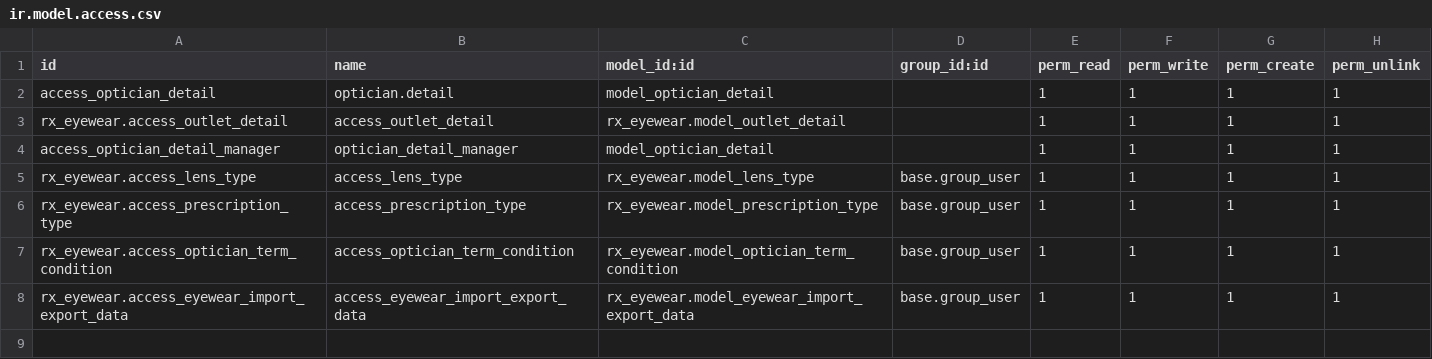
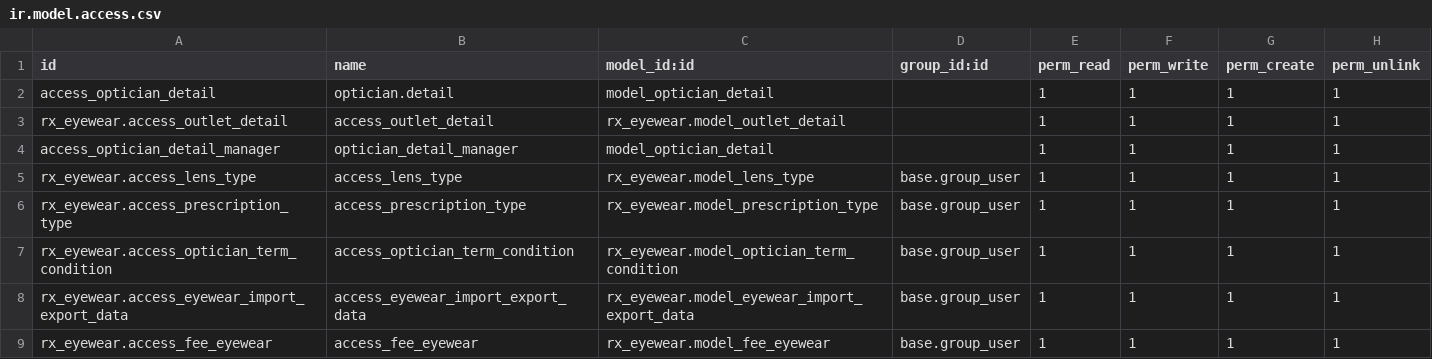
Before and after one commit to ensigncode/ec_JC_fischerbell_v16, a CSV file: source_codes/addons_fb/rx_eyewear/security/ir.model.access.csv, drawn as a sheet; the diff names each change by its address in the sheet, - before the commit and + after, or states it on an @@ line.

```diff
--- a/source_codes/addons_fb/rx_eyewear/security/ir.model.access.csv
+++ b/source_codes/addons_fb/rx_eyewear/security/ir.model.access.csv
+row 9: rx_eyewear.access_fee_eyewear | access_fee_eyewear | rx_eyewear.model_fee_eyewear | base.group_user | 1 | 1 | 1 | 1
```
Also changed, not shown: 9 other files.
